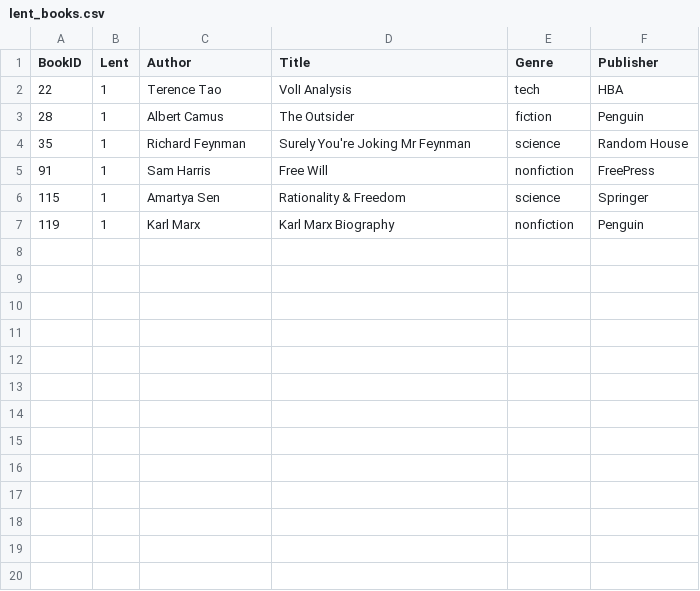
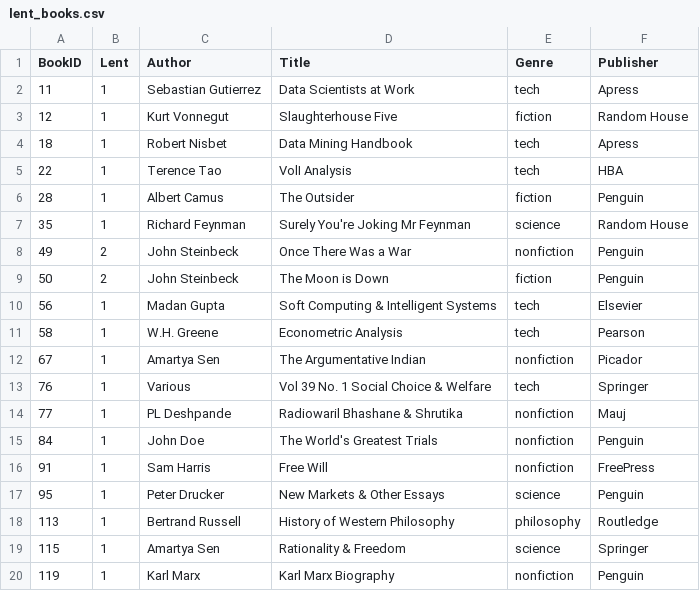
Before and after one commit to sydneymurray/nology-library, a CSV file: src/main/resources/lent_books.csv, drawn as a sheet; the diff names each change by its address in the sheet, - before the commit and + after, or states it on an @@ line.

Commit message:
Added displayLoanedBooks method and tackled the scanner nextInt/nextLine problem again. Should be solved now.

```diff
--- a/src/main/resources/lent_books.csv
+++ b/src/main/resources/lent_books.csv
+row 2: 11 | 1 | Sebastian Gutierrez | Data Scientists at Work | tech | Apress
+row 3: 12 | 1 | Kurt Vonnegut | Slaughterhouse Five | fiction | Random House
+row 4: 18 | 1 | Robert Nisbet | Data Mining Handbook | tech | Apress
+row 8: 49 | 2 | John Steinbeck | Once There Was a War | nonfiction | Penguin
+row 9: 50 | 2 | John Steinbeck | The Moon is Down | fiction | Penguin
+row 10: 56 | 1 | Madan Gupta | Soft Computing & Intelligent Systems | tech | Elsevier
+row 11: 58 | 1 | W.H. Greene | Econometric Analysis | tech | Pearson
+row 12: 67 | 1 | Amartya Sen | The Argumentative Indian | nonfiction | Picador
+row 13: 76 | 1 | Various | Vol 39 No. 1 Social Choice & Welfare | tech | Springer
+row 14: 77 | 1 | PL Deshpande | Radiowaril Bhashane & Shrutika | nonfiction | Mauj
+row 15: 84 | 1 | John Doe | The World's Greatest Trials | nonfiction | Penguin
+row 17: 95 | 1 | Peter Drucker | New Markets & Other Essays | science | Penguin
+row 18: 113 | 1 | Bertrand Russell | History of Western Philosophy | philosophy | Routledge
```
Also changed, not shown: src/main/resources/loaned_books.csv, 5 other files.
